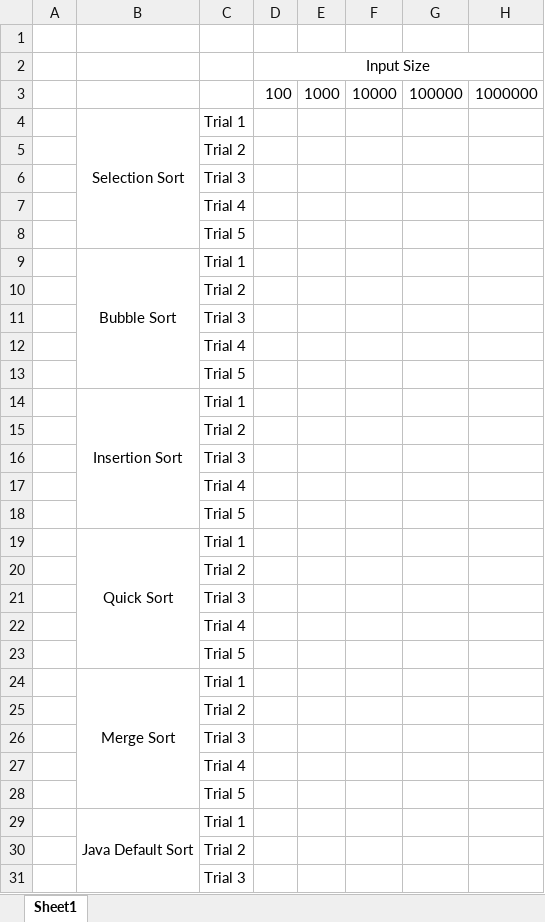
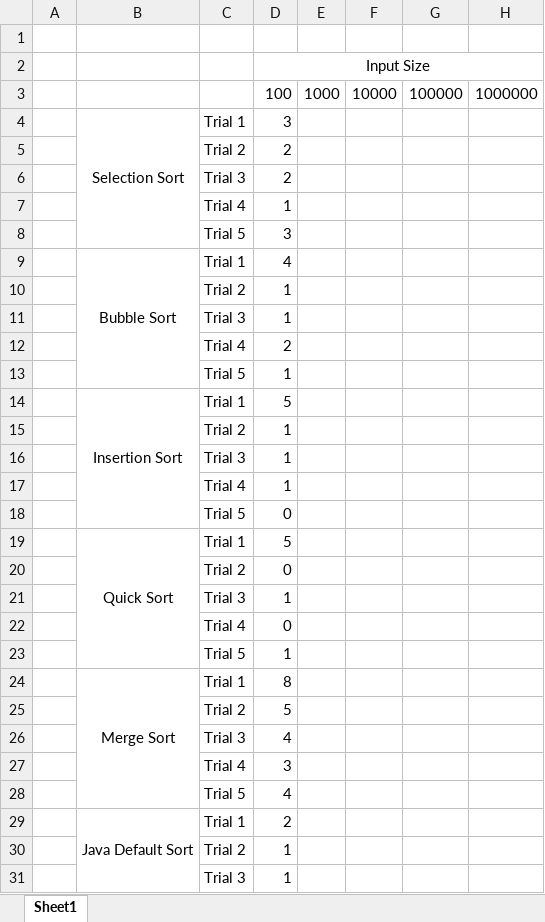
Before and after one commit to Aashishkebab/Sorting-Simulator, an Excel workbook: Time Analysis.xlsx, sheet Sheet1, drawn as a sheet; only a part is shown; values as stored, in another font and other column widths than the file's, no borders; the diff covers the shown part only; the diff names each change by its address in the sheet, - before the commit and + after, or states it on an @@ line.

Commit message:
Complete 100 input size data

```diff
--- a/Time Analysis.xlsx (sheet Sheet1)
+++ b/Time Analysis.xlsx (sheet Sheet1)
-D4: (empty)
+D4: 3
-D5:D6: (empty)
+D5:D6: 2
-D7: (empty)
+D7: 1
-D8: (empty)
+D8: 3
-D9: (empty)
+D9: 4
-D10:D11: (empty)
+D10:D11: 1
-D12: (empty)
+D12: 2
-D13: (empty)
+D13: 1
-D14: (empty)
+D14: 5
-D15:D17: (empty)
+D15:D17: 1
-D18: (empty)
+D18: 0
-D19: (empty)
+D19: 5
-D20: (empty)
+D20: 0
-D21: (empty)
+D21: 1
-D22: (empty)
+D22: 0
-D23: (empty)
+D23: 1
-D24: (empty)
+D24: 8
-D25: (empty)
+D25: 5
-D26: (empty)
+D26: 4
-D27: (empty)
+D27: 3
-D28: (empty)
+D28: 4
-D29: (empty)
+D29: 2
-D30:D31: (empty)
+D30:D31: 1
```
Also changed, not shown: 37 edited cells elsewhere in this sheet.
